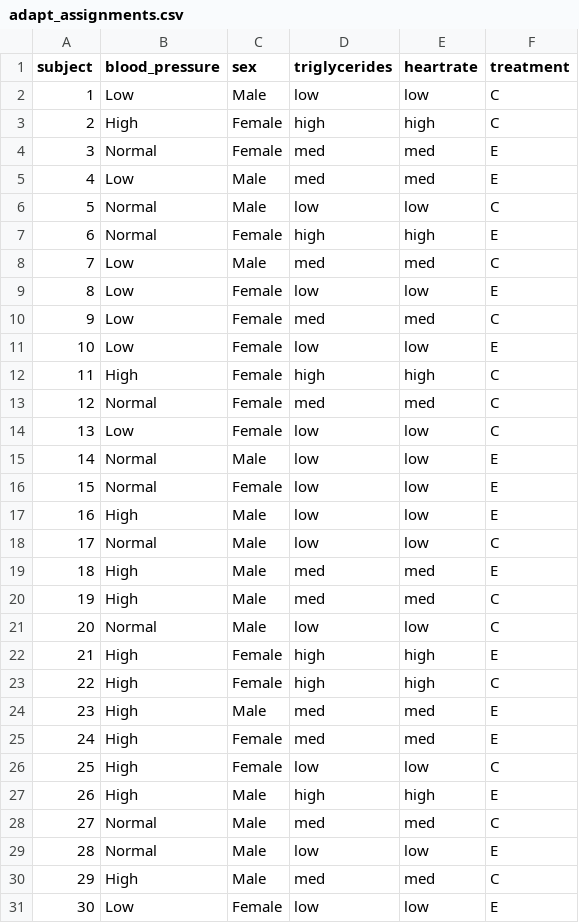
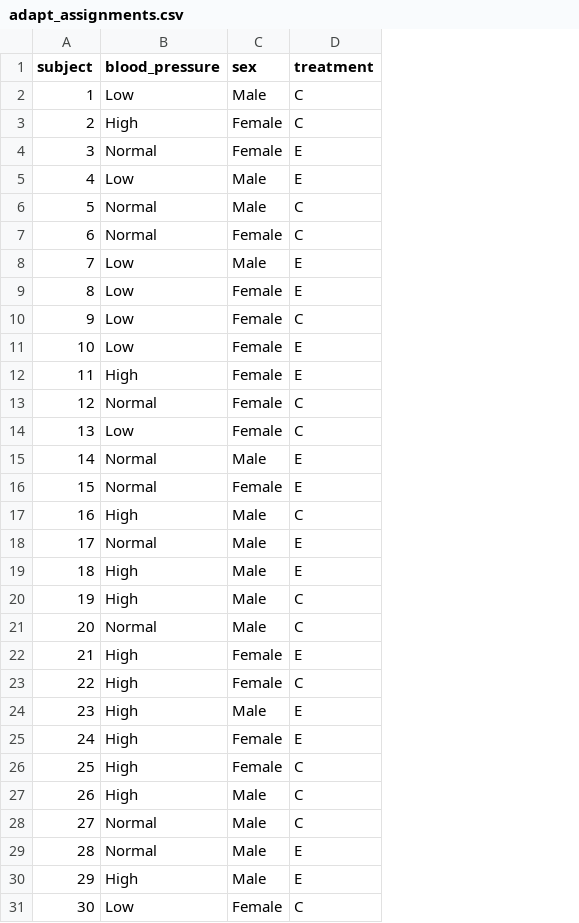
Before and after one commit to dpratt3/stat-prog, a CSV file: adaptive-randomization/adapt_assignments.csv, drawn as a sheet; removed rows and columns are numbered as before the commit, all else as after; the diff names each change by its address in the sheet, - before the commit and + after, or states it on an @@ line.

Commit message:
Continue cleaning up adaptive assignment script

```diff
--- a/adaptive-randomization/adapt_assignments.csv
+++ b/adaptive-randomization/adapt_assignments.csv
-column D (triglycerides), rows 2-31: low | high | med | med | low | high | med | low | med | low | high | med | low | low | low | low | low | med | med | low | high | high | med | med | low | high | med | low | med | low
-column E (heartrate), rows 2-31: low | high | med | med | low | high | med | low | med | low | high | med | low | low | low | low | low | med | med | low | high | high | med | med | low | high | med | low | med | low
-D7 (treatment): E
+D7 (treatment): C
-D8 (treatment): C
+D8 (treatment): E
-D12 (treatment): C
+D12 (treatment): E
-D17 (treatment): E
+D17 (treatment): C
-D18 (treatment): C
+D18 (treatment): E
-D27 (treatment): E
+D27 (treatment): C
-D30 (treatment): C
+D30 (treatment): E
-D31 (treatment): E
+D31 (treatment): C
```
Also changed, not shown: 1 other file.
